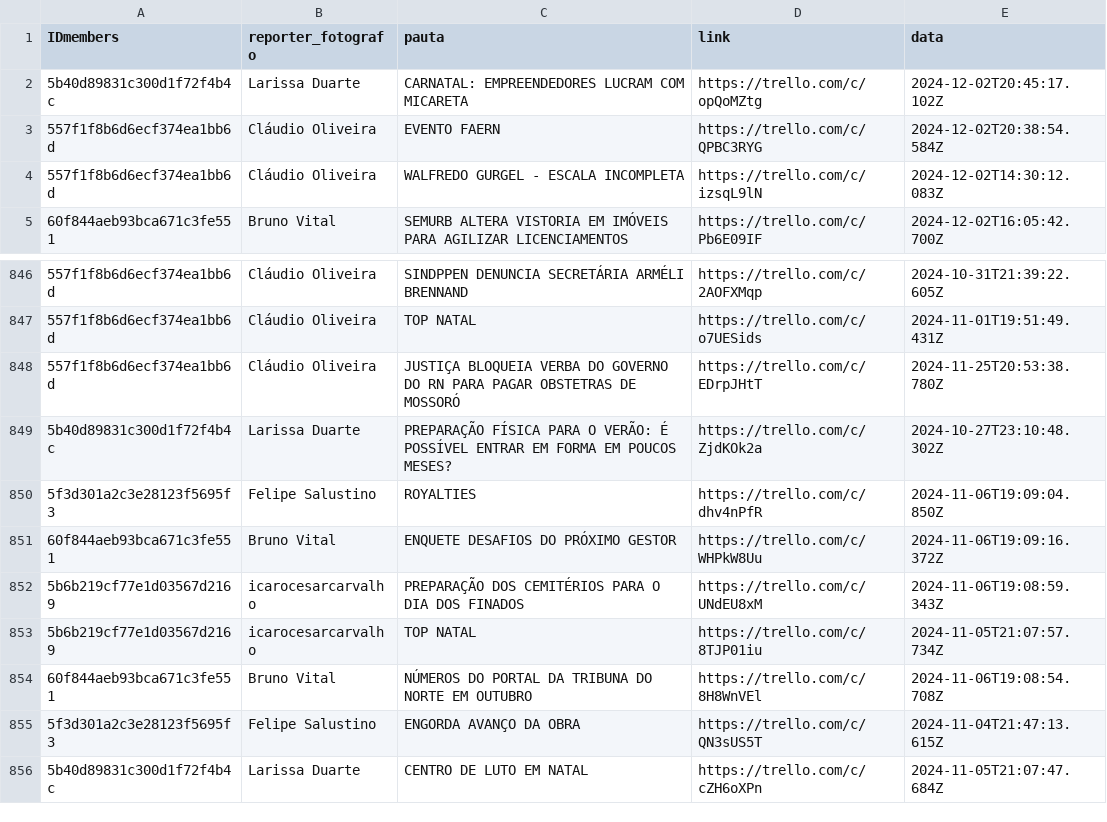
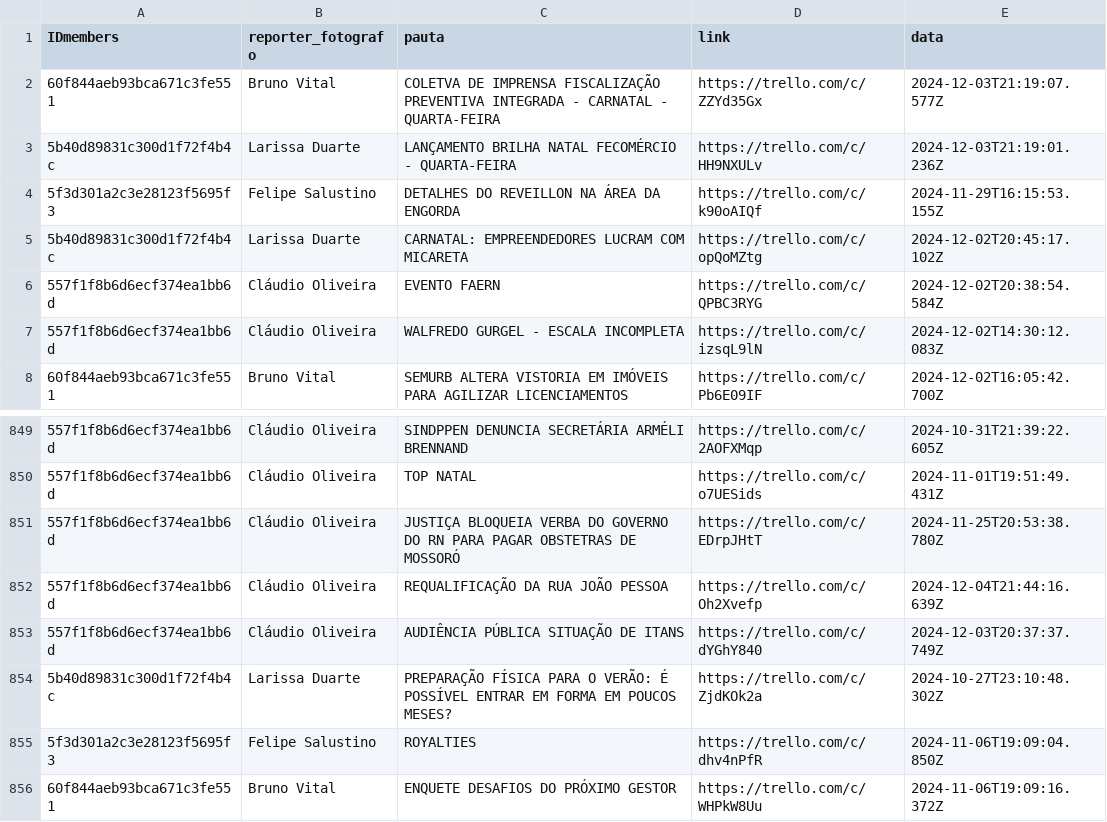
Before and after one commit to alisson002/Dashboard-TN, a CSV file: tabelas/impresso/dados_impresso.csv, drawn as a sheet; only a part is shown, gaps mark what is left out; the shorter side is filled out with more unchanged rows.

Commit message:
att impresso

```diff
--- a/tabelas/impresso/dados_impresso.csv
+++ b/tabelas/impresso/dados_impresso.csv
@@ -1,2 +1,5 @@
 IDmembers,reporter_fotografo,pauta,link,data
+60f844aeb93bca671c3fe551,Bruno Vital,COLETVA DE IMPRENSA FISCALIZAÇÃO PREVENTIVA INTEGRADA - CARNATAL - QUARTA-FEIRA,https://trello.com/c/ZZYd35Gx,2024-12-03T21:19:07.577Z
+5b40d89831c300d1f72f4b4c,Larissa Duarte,LANÇAMENTO BRILHA NATAL FECOMÉRCIO - QUARTA-FEIRA,https://trello.com/c/HH9NXULv,2024-12-03T21:19:01.236Z
+5f3d301a2c3e28123f5695f3,Felipe Salustino,DETALHES DO REVEILLON NA ÁREA DA ENGORDA,https://trello.com/c/k90oAIQf,2024-11-29T16:15:53.155Z
 5b40d89831c300d1f72f4b4c,Larissa Duarte,CARNATAL: EMPREENDEDORES LUCRAM COM MICARETA,https://trello.com/c/opQoMZtg,2024-12-02T20:45:17.102Z
@@ -848,2 +851,4 @@ IDmembers,reporter_fotografo,pauta,link,data
 557f1f8b6d6ecf374ea1bb6d,Cláudio Oliveira,JUSTIÇA BLOQUEIA VERBA DO GOVERNO DO RN PARA PAGAR OBSTETRAS DE MOSSORÓ,https://trello.com/c/EDrpJHtT,2024-11-25T20:53:38.780Z
+557f1f8b6d6ecf374ea1bb6d,Cláudio Oliveira,REQUALIFICAÇÃO DA RUA JOÃO PESSOA,https://trello.com/c/Oh2Xvefp,2024-12-04T21:44:16.639Z
+557f1f8b6d6ecf374ea1bb6d,Cláudio Oliveira,AUDIÊNCIA PÚBLICA SITUAÇÃO DE ITANS,https://trello.com/c/dYGhY840,2024-12-03T20:37:37.749Z
 5b40d89831c300d1f72f4b4c,Larissa Duarte,PREPARAÇÃO FÍSICA PARA O VERÃO: É POSSÍVEL ENTRAR EM FORMA EM POUCOS MESES?,https://trello.com/c/ZjdKOk2a,2024-10-27T23:10:48.302Z
```
